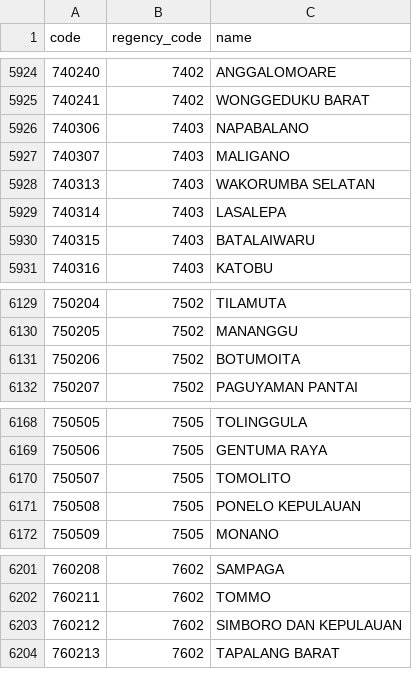
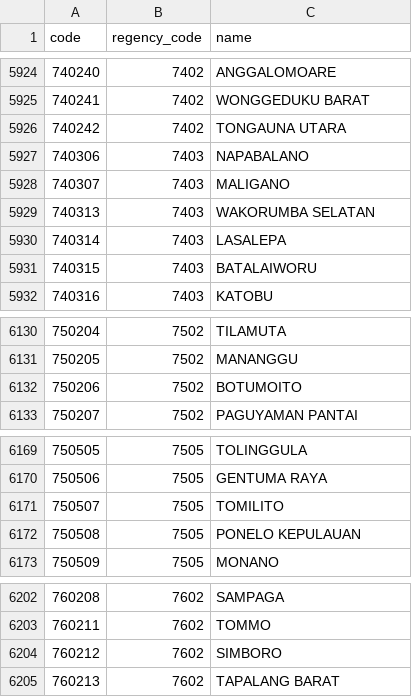
Before and after one commit to fityannugroho/idn-area-data, a CSV file: data/districts.csv, drawn as a sheet; only a part is shown, gaps mark what is left out.

Commit message:
feat(data/districts): rename some districts in provinces 74, 75, and 76 Based on REF-2022-2

```diff
--- a/data/districts.csv
+++ b/data/districts.csv
@@ -5925,2 +5925,3 @@ code,regency_code,name
 740241,7402,WONGGEDUKU BARAT
+740242,7402,TONGAUNA UTARA
 740306,7403,NAPABALANO
@@ -5929,3 +5930,3 @@ code,regency_code,name
 740314,7403,LASALEPA
-740315,7403,BATALAIWARU
+740315,7403,BATALAIWORU
 740316,7403,KATOBU
@@ -6130,3 +6131,3 @@ code,regency_code,name
 750205,7502,MANANGGU
-750206,7502,BOTUMOITA
+750206,7502,BOTUMOITO
 750207,7502,PAGUYAMAN PANTAI
@@ -6169,3 +6170,3 @@ code,regency_code,name
 750506,7505,GENTUMA RAYA
-750507,7505,TOMOLITO
+750507,7505,TOMILITO
 750508,7505,PONELO KEPULAUAN
@@ -6202,3 +6203,3 @@ code,regency_code,name
 760211,7602,TOMMO
-760212,7602,SIMBORO DAN KEPULAUAN
+760212,7602,SIMBORO
 760213,7602,TAPALANG BARAT
```
